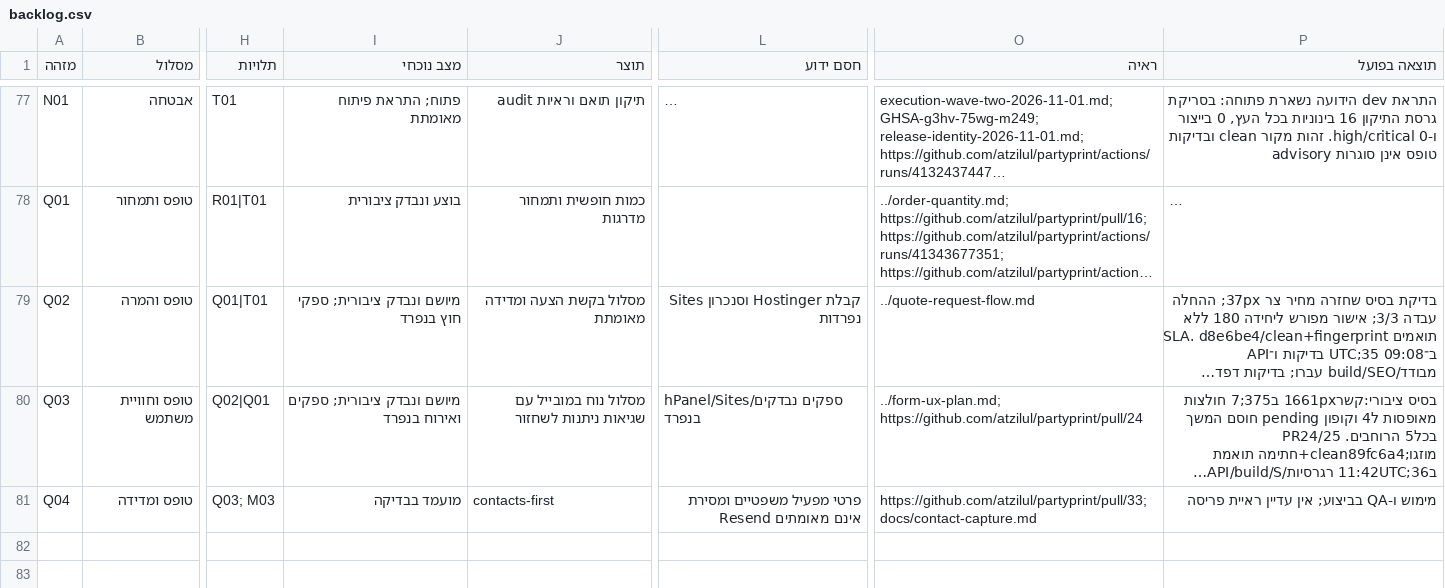
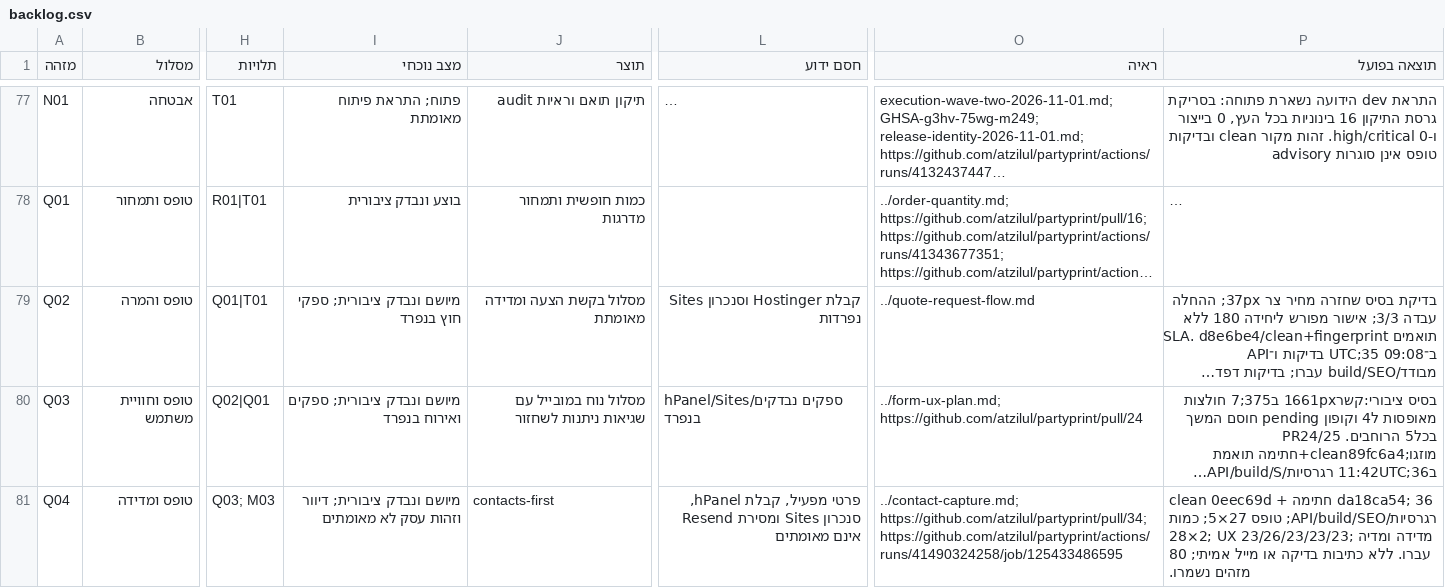
Before and after one commit to atzilul/partyprint, a CSV file: docs/search-execution/backlog.csv, drawn as a sheet; only a part is shown, gaps mark what is left out; long unchanged cells end in …; the diff names each change by its address in the sheet, - before the commit and + after, or states it on an @@ line.

Commit message:
docs: record public contact-first form acceptance and remaining account checks

```diff
--- a/docs/search-execution/backlog.csv
+++ b/docs/search-execution/backlog.csv
-I81 (מצב נוכחי): מועמד בבדיקה
+I81 (מצב נוכחי): מיושם ונבדק ציבורית; דיוור וזהות עסק לא מאומתים
-L81 (חסם ידוע): פרטי מפעיל משפטיים ומסירת Resend…
+L81 (חסם ידוע): פרטי מפעיל, קבלת hPanel, סנכרון Sites ומסירת Resend…
-O81 (ראיה): https://github.com/atzilul/partyprint/pull/33; docs/contact-capture.md
+O81 (ראיה): ../contact-capture.md; https://github.com/atzilul/partyprint/pull/34; https://github.com/atzilul/partyprint/actions/runs/41490324258/job/125433486595
-P81 (תוצאה בפועל): מימוש ו-QA בביצוע; אין עדיין ראיית פריסה
+P81 (תוצאה בפועל): clean 0eec69d + חתימה da18ca54; 36 רגרסיות/API/build/SEO; טופס 27×5; כמות 28×2; UX 23/26/23/23/23; מדידה ומדיה עברו. ללא כתיבות בדיקה או מייל אמיתי; 80 מזהים נשמרו.
```
Also changed, not shown: 3 other files.
